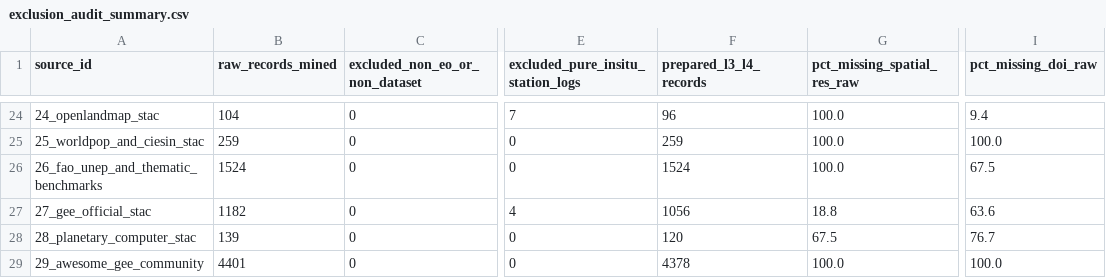
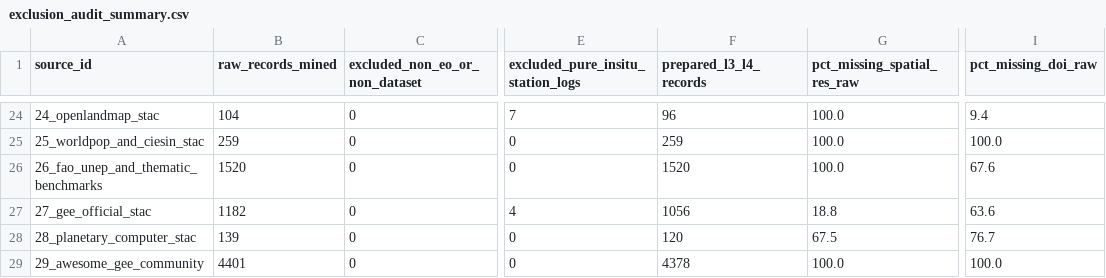
Before and after one commit to do-me/global-EO-products-L3-L4, a CSV file: 02_preparation/exclusion_audit_summary.csv, drawn as a sheet; only a part is shown, gaps mark what is left out; the diff names each change by its address in the sheet, - before the commit and + after, or states it on an @@ line.

```diff
--- a/02_preparation/exclusion_audit_summary.csv
+++ b/02_preparation/exclusion_audit_summary.csv
-B26 (raw_records_mined): 1524
+B26 (raw_records_mined): 1520
-F26 (prepared_l3_l4_records): 1524
+F26 (prepared_l3_l4_records): 1520
-I26 (pct_missing_doi_raw): 67.5
+I26 (pct_missing_doi_raw): 67.6
```
Also changed, not shown: 03_harmonization/provider_pool_and_sentinel_summary.csv, 03_harmonization/schema_completeness_report.csv, 26 other files.
